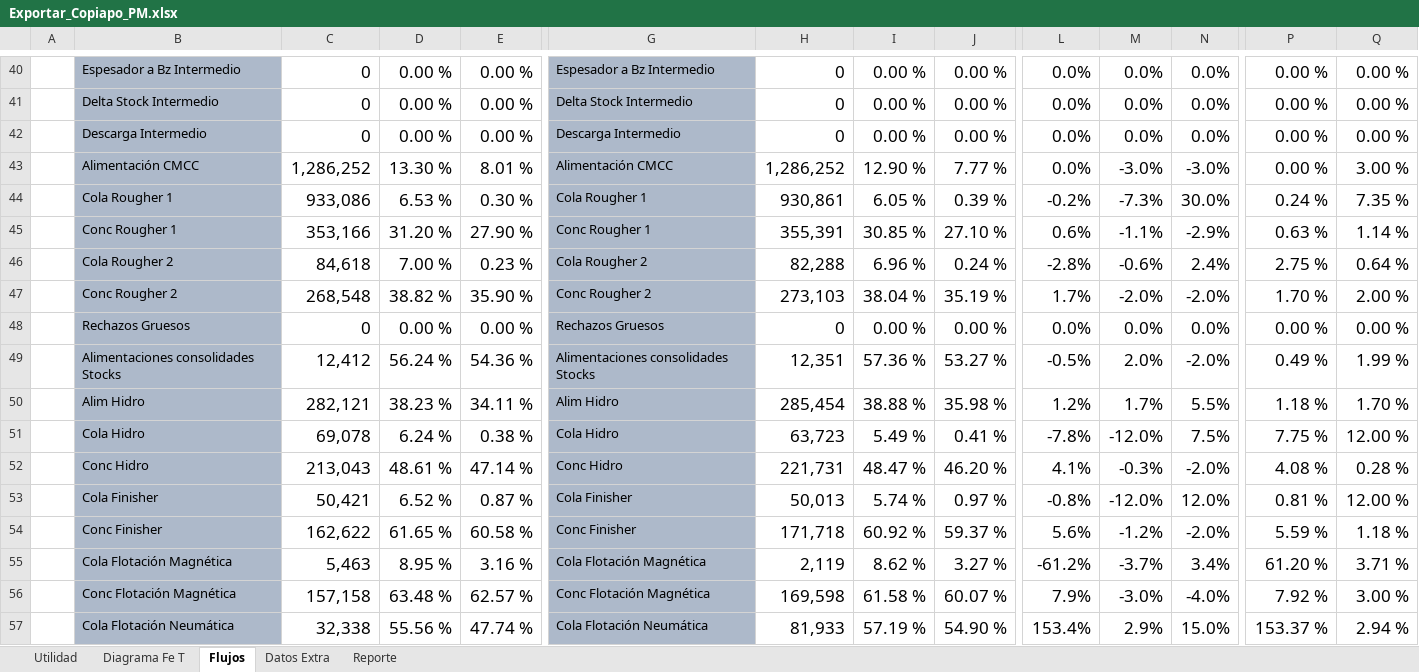
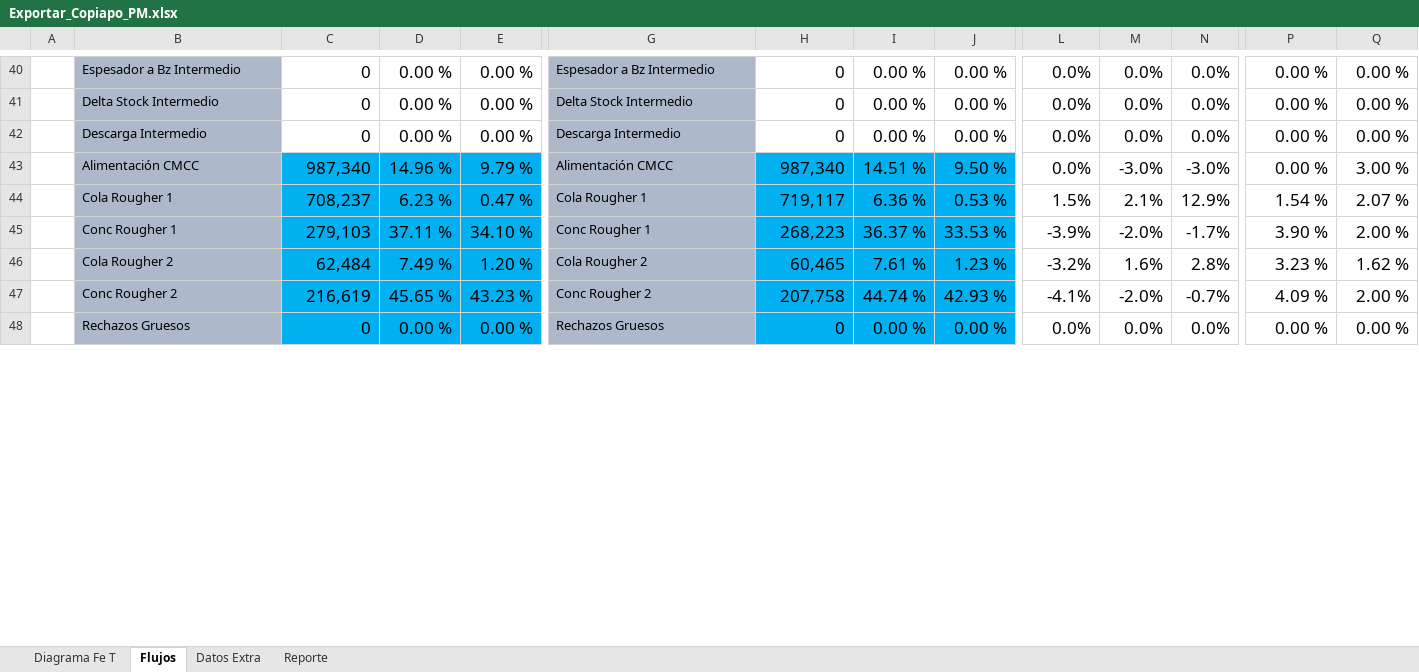
Before and after one commit to fracastr/minera, an Excel workbook: public/Export/Exportar_Copiapo_PM.xlsx, sheet Flujos, drawn as a sheet; only a part is shown, gaps mark what is left out; values as stored, in another font and other column widths than the file's, no borders; conditional formats not drawn; removed rows and columns are numbered as before the commit, all else as after; rows hold the shown columns only; the diff covers the shown part only; the diff names each change by its address in the sheet, - before the commit and + after, or states it on an @@ line.

```diff
--- a/public/Export/Exportar_Copiapo_PM.xlsx (sheet Flujos)
+++ b/public/Export/Exportar_Copiapo_PM.xlsx (sheet Flujos)
@@ sheet tab hidden: Utilidad @@
-C43: 1,286,252
+C43: 987,340
-C43:E43 fill: none
+C43:E43 fill: #00B0F0
-D43: 13.30 %
+D43: 14.96 %
-E43: 8.01 %
+E43: 9.79 %
-H43: 1,286,252
+H43: 987,340
-H43:J43 fill: none
+H43:J43 fill: #00B0F0
-I43: 12.90 %
+I43: 14.51 %
-J43: 7.77 %
+J43: 9.50 %
-row 44:  | Cola Rougher 1 | 933,086 | 6.53 % | 0.30 % | Cola Rougher 1 | 930,861 | 6.05 % | 0.39 % | -0.2% | -7.3% | 30.0% | 0.24 % | 7.35 %
-row 45:  | Conc Rougher 1 | 353,166 | 31.20 % | 27.90 % | Conc Rougher 1 | 355,391 | 30.85 % | 27.10 % | 0.6% | -1.1% | -2.9% | 0.63 % | 1.14 %
-row 46:  | Cola Rougher 2 | 84,618 | 7.00 % | 0.23 % | Cola Rougher 2 | 82,288 | 6.96 % | 0.24 % | -2.8% | -0.6% | 2.4% | 2.75 % | 0.64 %
-row 47:  | Conc Rougher 2 | 268,548 | 38.82 % | 35.90 % | Conc Rougher 2 | 273,103 | 38.04 % | 35.19 % | 1.7% | -2.0% | -2.0% | 1.70 % | 2.00 %
+row 44:  | Cola Rougher 1 | 708,237 | 6.23 % | 0.47 % | Cola Rougher 1 | 719,117 | 6.36 % | 0.53 % | 1.5% | 2.1% | 12.9% | 1.54 % | 2.07 %
+row 45:  | Conc Rougher 1 | 279,103 | 37.11 % | 34.10 % | Conc Rougher 1 | 268,223 | 36.37 % | 33.53 % | -3.9% | -2.0% | -1.7% | 3.90 % | 2.00 %
+row 46:  | Cola Rougher 2 | 62,484 | 7.49 % | 1.20 % | Cola Rougher 2 | 60,465 | 7.61 % | 1.23 % | -3.2% | 1.6% | 2.8% | 3.23 % | 1.62 %
+row 47:  | Conc Rougher 2 | 216,619 | 45.65 % | 43.23 % | Conc Rougher 2 | 207,758 | 44.74 % | 42.93 % | -4.1% | -2.0% | -0.7% | 4.09 % | 2.00 %
-C48:E48 fill: none
+C48:E48 fill: #00B0F0
-H48:J48 fill: none
+H48:J48 fill: #00B0F0
-row 49:  | Alimentaciones consolidades Stocks | 12,412 | 56.24 % | 54.36 % | Alimentaciones consolidades Stocks | 12,351 | 57.36 % | 53.27 % | -0.5% | 2.0% | -2.0% | 0.49 % | 1.99 %
-row 50:  | Alim Hidro | 282,121 | 38.23 % | 34.11 % | Alim Hidro | 285,454 | 38.88 % | 35.98 % | 1.2% | 1.7% | 5.5% | 1.18 % | 1.70 %
-row 51:  | Cola Hidro | 69,078 | 6.24 % | 0.38 % | Cola Hidro | 63,723 | 5.49 % | 0.41 % | -7.8% | -12.0% | 7.5% | 7.75 % | 12.00 %
-row 52:  | Conc Hidro | 213,043 | 48.61 % | 47.14 % | Conc Hidro | 221,731 | 48.47 % | 46.20 % | 4.1% | -0.3% | -2.0% | 4.08 % | 0.28 %
-row 53:  | Cola Finisher | 50,421 | 6.52 % | 0.87 % | Cola Finisher | 50,013 | 5.74 % | 0.97 % | -0.8% | -12.0% | 12.0% | 0.81 % | 12.00 %
-row 54:  | Conc Finisher | 162,622 | 61.65 % | 60.58 % | Conc Finisher | 171,718 | 60.92 % | 59.37 % | 5.6% | -1.2% | -2.0% | 5.59 % | 1.18 %
-row 55:  | Cola Flotación Magnética | 5,463 | 8.95 % | 3.16 % | Cola Flotación Magnética | 2,119 | 8.62 % | 3.27 % | -61.2% | -3.7% | 3.4% | 61.20 % | 3.71 %
-row 56:  | Conc Flotación Magnética | 157,158 | 63.48 % | 62.57 % | Conc Flotación Magnética | 169,598 | 61.58 % | 60.07 % | 7.9% | -3.0% | -4.0% | 7.92 % | 3.00 %
-row 57:  | Cola Flotación Neumática | 32,338 | 55.56 % | 47.74 % | Cola Flotación Neumática | 81,933 | 57.19 % | 54.90 % | 153.4% | 2.9% | 15.0% | 153.37 % | 2.94 %
```
Also changed, not shown: 37 added rows, 28 removed rows, 52 edited cells and cell formats elsewhere in this sheet, sheet Diagrama Fe T, sheet Reporte, sheet Datos Extra, formulas that keep their value, charts or pictures.
